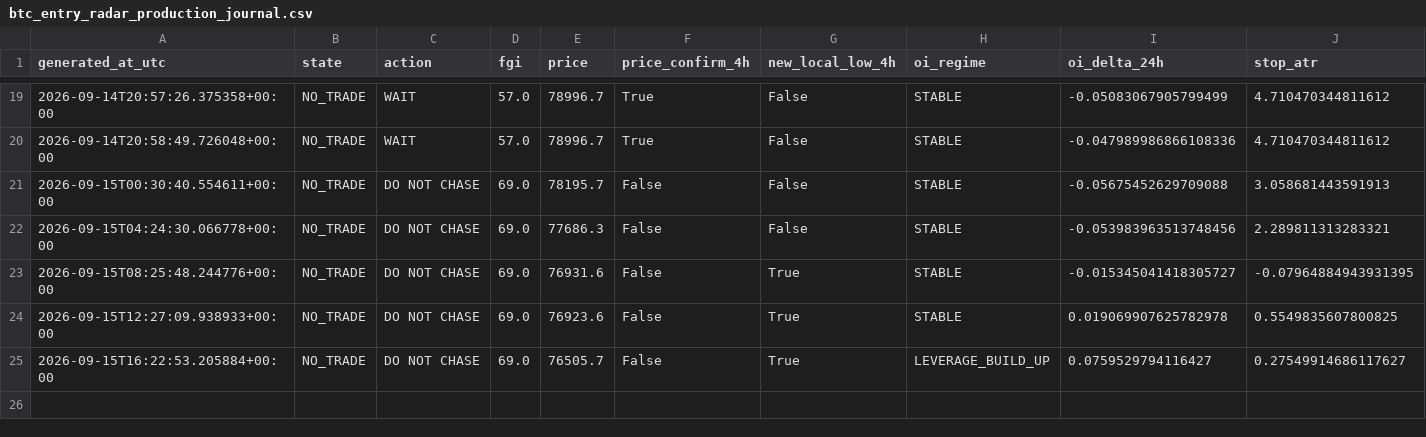
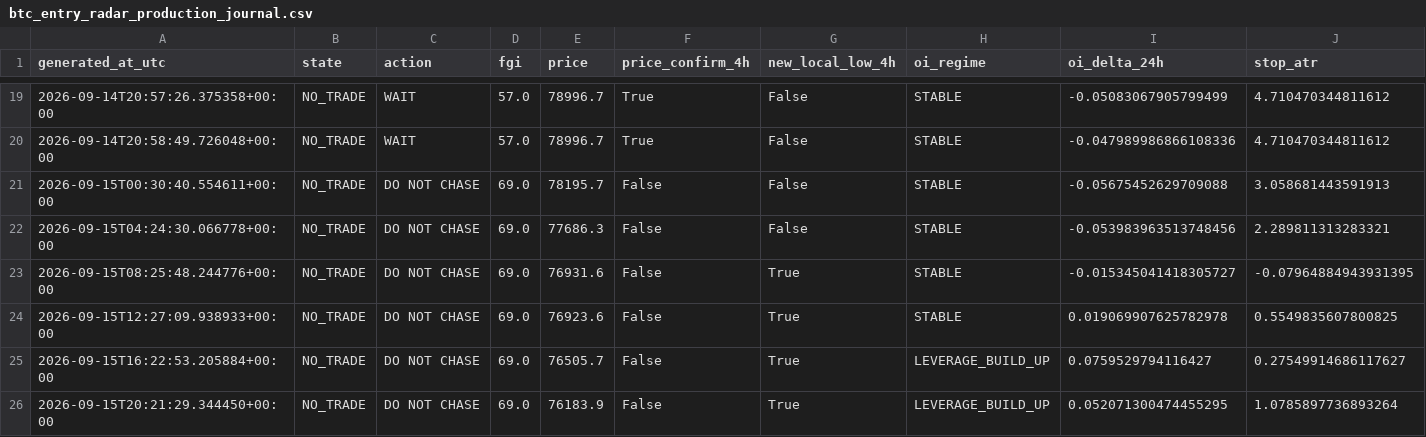
Before and after one commit to YaDragon44/moex-crash-radar, a CSV file: evidence/btc_entry_radar_production_journal.csv, drawn as a sheet; only a part is shown, gaps mark what is left out; rows hold the shown columns only; the diff names each change by its address in the sheet, - before the commit and + after, or states it on an @@ line.

```diff
--- a/evidence/btc_entry_radar_production_journal.csv
+++ b/evidence/btc_entry_radar_production_journal.csv
+row 26: 2026-09-15T20:21:29.344450+00:00 | NO_TRADE | DO NOT CHASE | 69.0 | 76183.9 | False | True | LEVERAGE_BUILD_UP | 0.052071300474455295 | 1.0785897736893264
```
Also changed, not shown: 3 other files.
